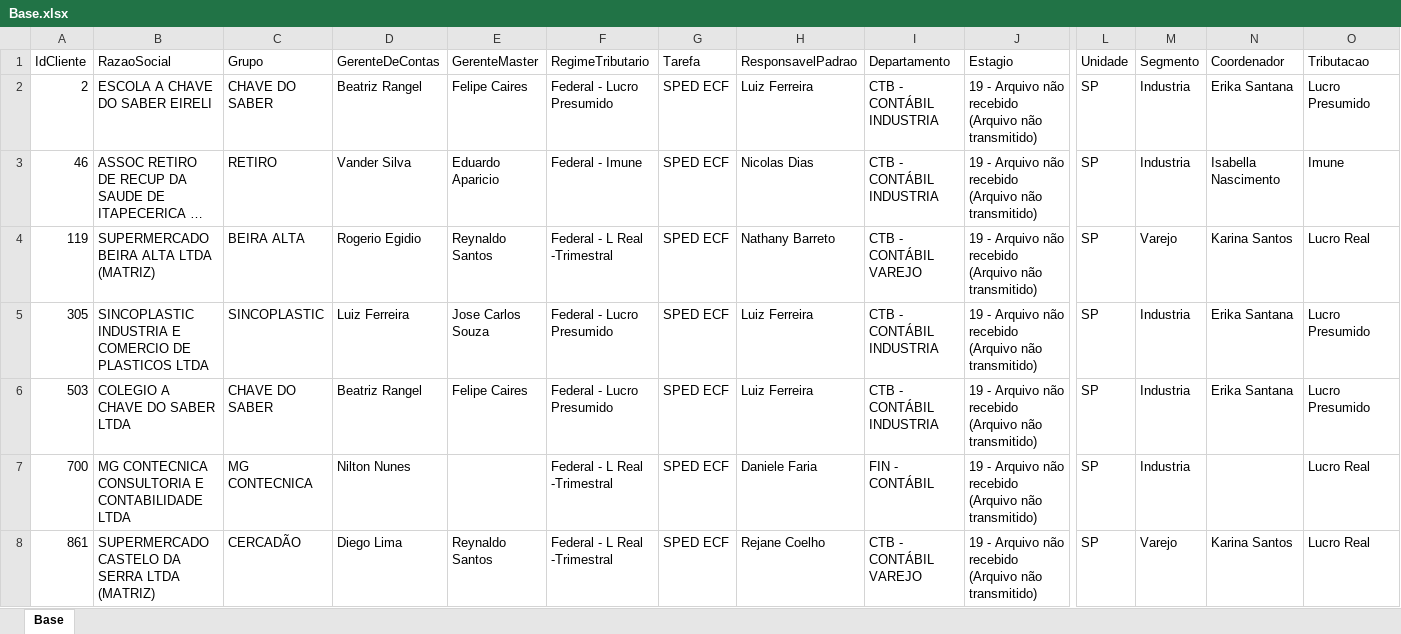
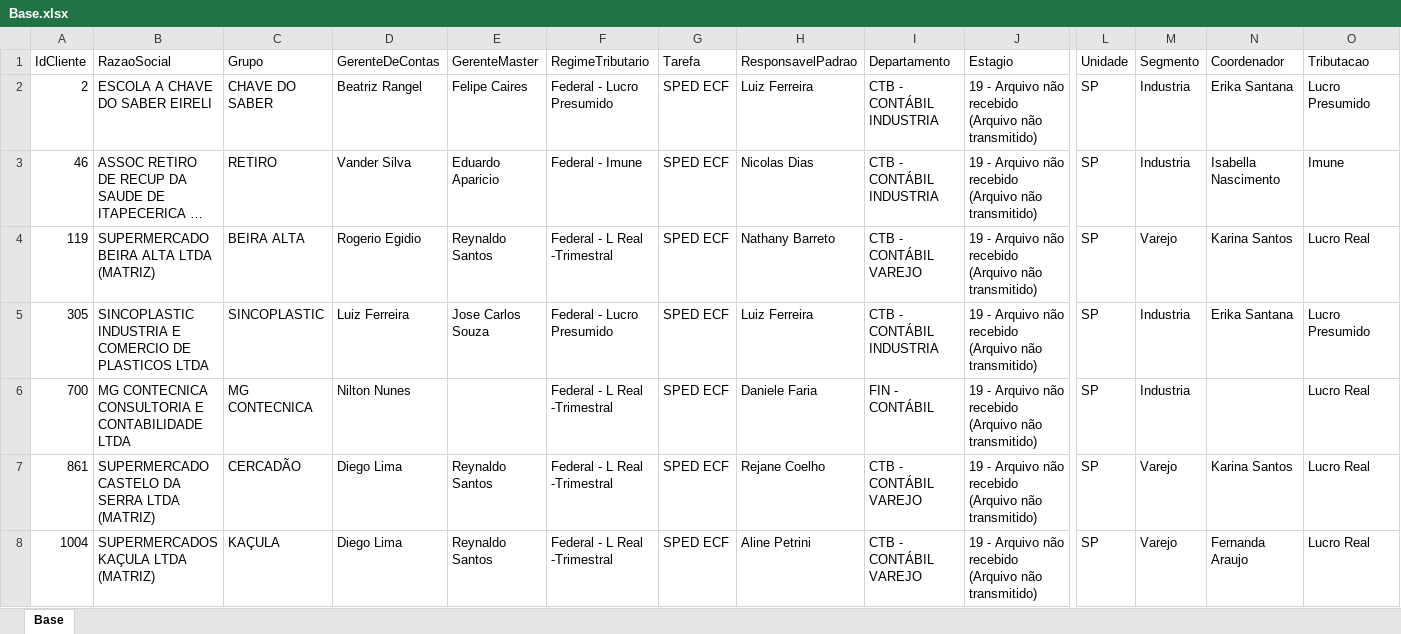
Before and after one commit to Controladoria-MG/Controle-de-SPED, an Excel workbook: data/base_formatada/Base.xlsx, sheet Base, drawn as a sheet; only a part is shown, gaps mark what is left out; the shorter side is filled out with more unchanged rows; long unchanged cells end in …; values as stored, in another font and other column widths than the file's, no borders; removed rows and columns are numbered as before the commit, all else as after; rows hold the shown columns only; the diff covers the shown part only; the diff names each change by its address in the sheet, - before the commit and + after, or states it on an @@ line.

```diff
--- a/data/base_formatada/Base.xlsx (sheet Base)
+++ b/data/base_formatada/Base.xlsx (sheet Base)
-row 6: 503 | COLEGIO A CHAVE DO SABER LTDA | CHAVE DO SABER | Beatriz Rangel | Felipe Caires | Federal - Lucro Presumido | SPED ECF | Luiz Ferreira | CTB - CONTÁBIL INDUSTRIA | 19 - Arquivo não recebido (Arquivo não transmitido) | SP | Industria | Erika Santana | Lucro Presumido
```
Also changed, not shown: 9 added rows and 8 removed rows elsewhere in this sheet.
